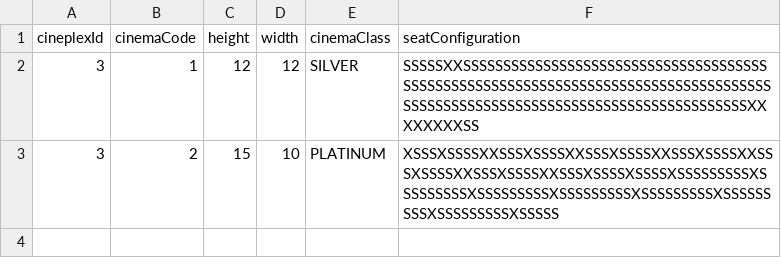
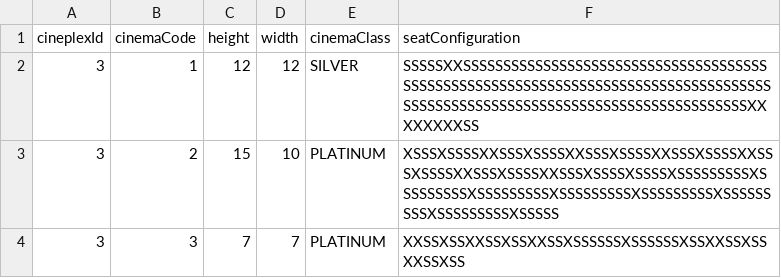
Before and after one commit to michac789/SC2002-MOBLIMA, a CSV file: src/database/Cineplex/3/Cinemas.csv, drawn as a sheet; the diff names each change by its address in the sheet, - before the commit and + after, or states it on an @@ line.

Commit message:
Ticket new database (#15)
* Populated database

Added some MovieGoers, Cinemas, Movies, Reviews, Showtimes

* Additional database changes

Changed cineplex 1 to 3 cinemas
Changed cineplex 1 showtime 1
Deleted a holiday date
Tweaked MovieGoers.csv

Co-authored-by: lizkoh02 <64570221+lizkoh02@users.noreply.github.com>

```diff
--- a/src/database/Cineplex/3/Cinemas.csv
+++ b/src/database/Cineplex/3/Cinemas.csv
+row 4: 3 | 3 | 7 | 7 | PLATINUM | XXSSXSSXXSSXSSXXSSXSSSSSSXSSSSSSXSSXXSSXSSXXSSXSS
```
Also changed, not shown: src/database/Cineplex/1/Cinemas.csv, src/database/Cineplex/1/Showtime_1.csv, 41 other files.
